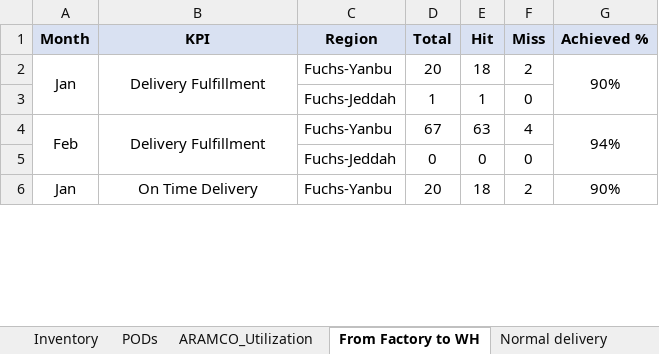
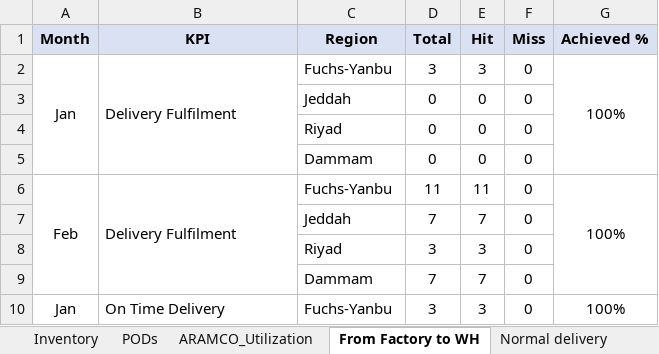
Before and after one commit to enasmohmed/Aramco-Dashboard, an Excel workbook: media/excel_uploads/latest.xlsx, sheet From Factory to WH, drawn as a sheet; only a part is shown; values as stored, in another font and other column widths than the file's, no borders; removed rows and columns are numbered as before the commit, all else as after; the diff covers the shown part only; the diff names each change by its address in the sheet, - before the commit and + after, or states it on an @@ line.

Commit message:
edit all tabs for design and sheets plus tables

```diff
--- a/media/excel_uploads/latest.xlsx (sheet From Factory to WH)
+++ b/media/excel_uploads/latest.xlsx (sheet From Factory to WH)
-A2:A3 merged
+A2:A5 merged
-B2 (KPI): Delivery Fulfillment
+B2 (KPI): Delivery Fulfilment
-B2 alignment: center
+B2 alignment: left
-B2:B3 merged
+B2:B5 merged
-D2 (Total): 20
+D2 (Total): 3
-E2 (Hit): 18
+E2 (Hit): 3
-F2 (Miss): 2
+F2 (Miss): 0
-G2 (Achieved %): 90%
+G2 (Achieved %): 100%
-G2:G3 merged
+G2:G5 merged
-row 3:  |  | Fuchs-Jeddah | 1 | 1 | 0
-row 4: Feb | Delivery Fulfillment | Fuchs-Yanbu | 67 | 63 | 4 | 94%
-C3 (Region): Fuchs-Jeddah
+C3 (Region): Jeddah
+row 4:  |  | Riyad | 0 | 0 | 0
+row 5:  |  | Dammam | 0 | 0 | 0
+row 6: Feb | Delivery Fulfilment | Fuchs-Yanbu | 11 | 11 | 0 | 100%
+row 7:  |  | Jeddah | 7 | 7 | 0
+row 8:  |  | Riyad | 3 | 3 | 0
+row 9:  |  | Dammam | 7 | 7 | 0
-A6:A7 merged
+A10:A13 merged
-B10 alignment: center
+B10 alignment: left
-B6:B7 merged
+B10:B13 merged
-D10 (Total): 20
+D10 (Total): 3
-E10 (Hit): 18
+E10 (Hit): 3
-F10 (Miss): 2
+F10 (Miss): 0
-G10 (Achieved %): 90%
+G10 (Achieved %): 100%
-G6:G7 merged
+G10:G13 merged
```
Also changed, not shown: 12 added rows, 4 removed rows, 5 edited cells and cell formats elsewhere in this sheet, sheet ARAMCO Inbound Report, other sheet tabs, 5 other files.
